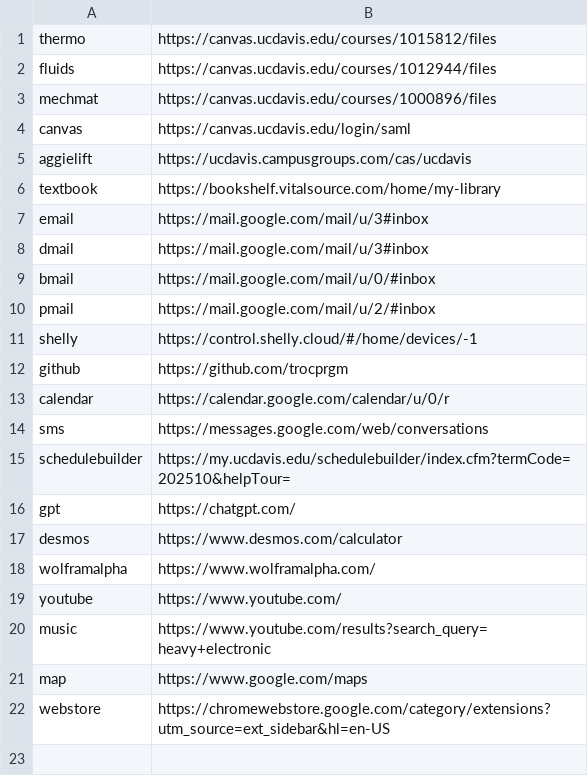
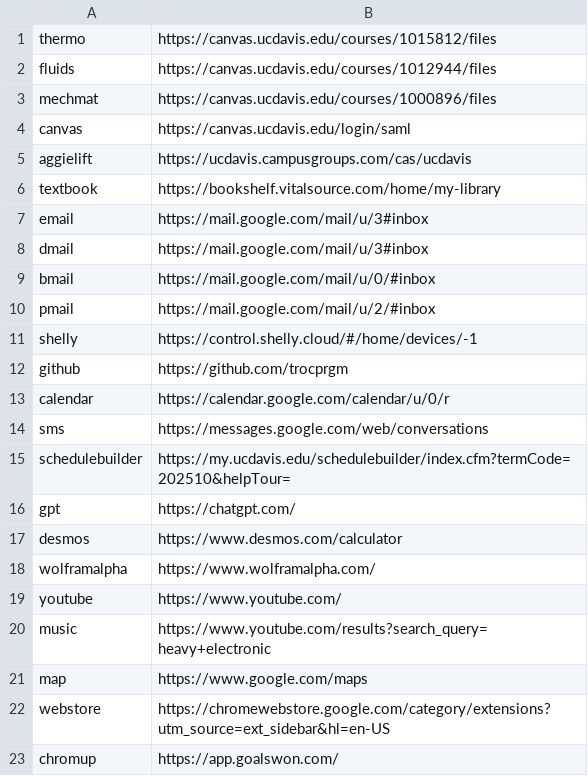
Before and after one commit to trocprgm/scripts, a CSV file: bookmarks.csv, drawn as a sheet.

```diff
--- a/bookmarks.csv
+++ b/bookmarks.csv
@@ -22 +22,2 @@ map, https://www.google.com/maps
 webstore, https://chromewebstore.google.com/category/extensions?utm_source=ext_sidebar&hl=en-US
+chromup, https://app.goalswon.com/
```
Also changed, not shown: 6 other files.
